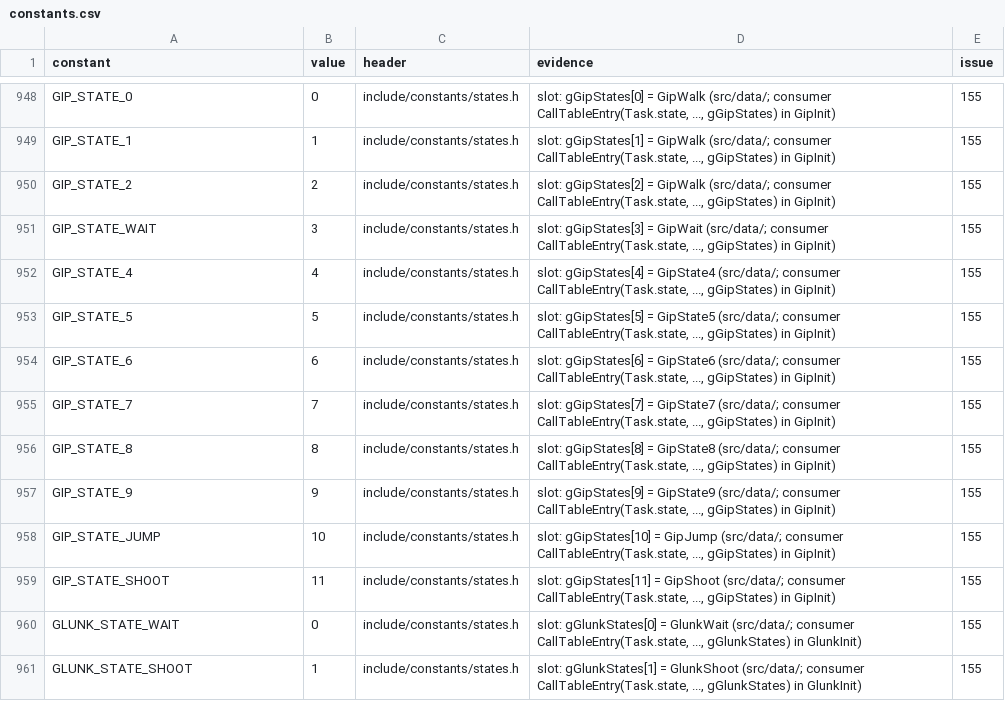
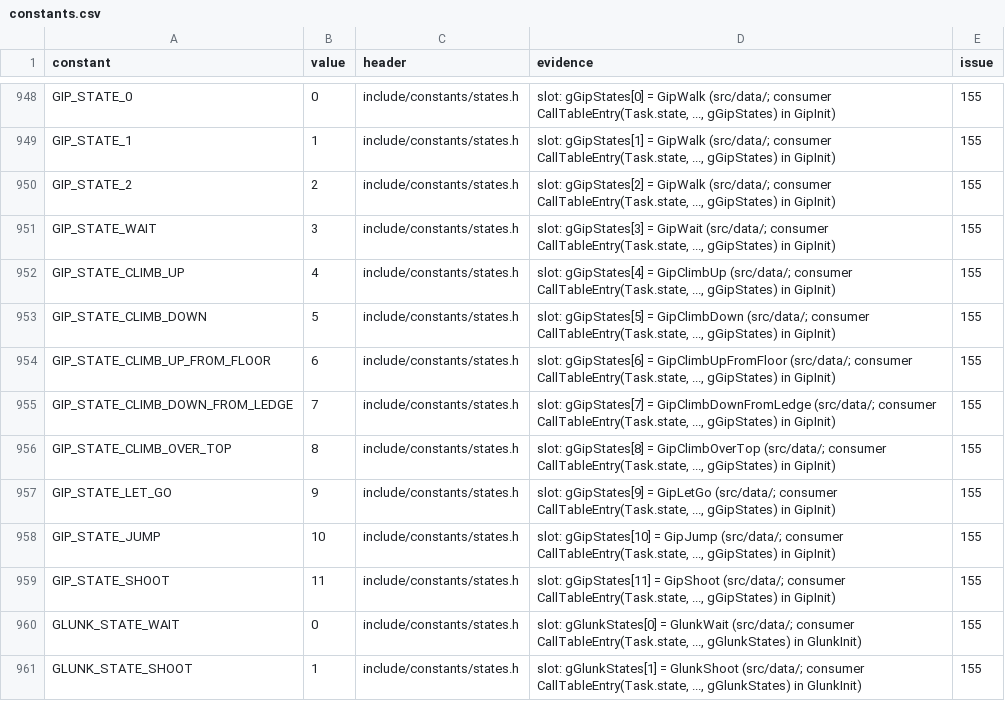
Before and after one commit to overjt/knidl, a CSV file: docs/analysis/constants.csv, drawn as a sheet; only a part is shown, gaps mark what is left out.

Commit message:
Constants: Gip's state constants follow the R1 names (#155 run 7)

```diff
--- a/docs/analysis/constants.csv
+++ b/docs/analysis/constants.csv
@@ -951,8 +951,8 @@ GIP_STATE_2,2,include/constants/states.h,"slot: gGipStates[2] = GipWalk (src/dat
 GIP_STATE_WAIT,3,include/constants/states.h,"slot: gGipStates[3] = GipWait (src/data/; consumer CallTableEntry(Task.state, ..., gGipStates) in GipInit)",155
-GIP_STATE_4,4,include/constants/states.h,"slot: gGipStates[4] = GipState4 (src/data/; consumer CallTableEntry(Task.state, ..., gGipStates) in GipInit)",155
-GIP_STATE_5,5,include/constants/states.h,"slot: gGipStates[5] = GipState5 (src/data/; consumer CallTableEntry(Task.state, ..., gGipStates) in GipInit)",155
-GIP_STATE_6,6,include/constants/states.h,"slot: gGipStates[6] = GipState6 (src/data/; consumer CallTableEntry(Task.state, ..., gGipStates) in GipInit)",155
-GIP_STATE_7,7,include/constants/states.h,"slot: gGipStates[7] = GipState7 (src/data/; consumer CallTableEntry(Task.state, ..., gGipStates) in GipInit)",155
-GIP_STATE_8,8,include/constants/states.h,"slot: gGipStates[8] = GipState8 (src/data/; consumer CallTableEntry(Task.state, ..., gGipStates) in GipInit)",155
-GIP_STATE_9,9,include/constants/states.h,"slot: gGipStates[9] = GipState9 (src/data/; consumer CallTableEntry(Task.state, ..., gGipStates) in GipInit)",155
+GIP_STATE_CLIMB_UP,4,include/constants/states.h,"slot: gGipStates[4] = GipClimbUp (src/data/; consumer CallTableEntry(Task.state, ..., gGipStates) in GipInit)",155
+GIP_STATE_CLIMB_DOWN,5,include/constants/states.h,"slot: gGipStates[5] = GipClimbDown (src/data/; consumer CallTableEntry(Task.state, ..., gGipStates) in GipInit)",155
+GIP_STATE_CLIMB_UP_FROM_FLOOR,6,include/constants/states.h,"slot: gGipStates[6] = GipClimbUpFromFloor (src/data/; consumer CallTableEntry(Task.state, ..., gGipStates) in GipInit)",155
+GIP_STATE_CLIMB_DOWN_FROM_LEDGE,7,include/constants/states.h,"slot: gGipStates[7] = GipClimbDownFromLedge (src/data/; consumer CallTableEntry(Task.state, ..., gGipStates) in GipInit)",155
+GIP_STATE_CLIMB_OVER_TOP,8,include/constants/states.h,"slot: gGipStates[8] = GipClimbOverTop (src/data/; consumer CallTableEntry(Task.state, ..., gGipStates) in GipInit)",155
+GIP_STATE_LET_GO,9,include/constants/states.h,"slot: gGipStates[9] = GipLetGo (src/data/; consumer CallTableEntry(Task.state, ..., gGipStates) in GipInit)",155
 GIP_STATE_JUMP,10,include/constants/states.h,"slot: gGipStates[10] = GipJump (src/data/; consumer CallTableEntry(Task.state, ..., gGipStates) in GipInit)",155
```
Also changed, not shown: 2 other files.
